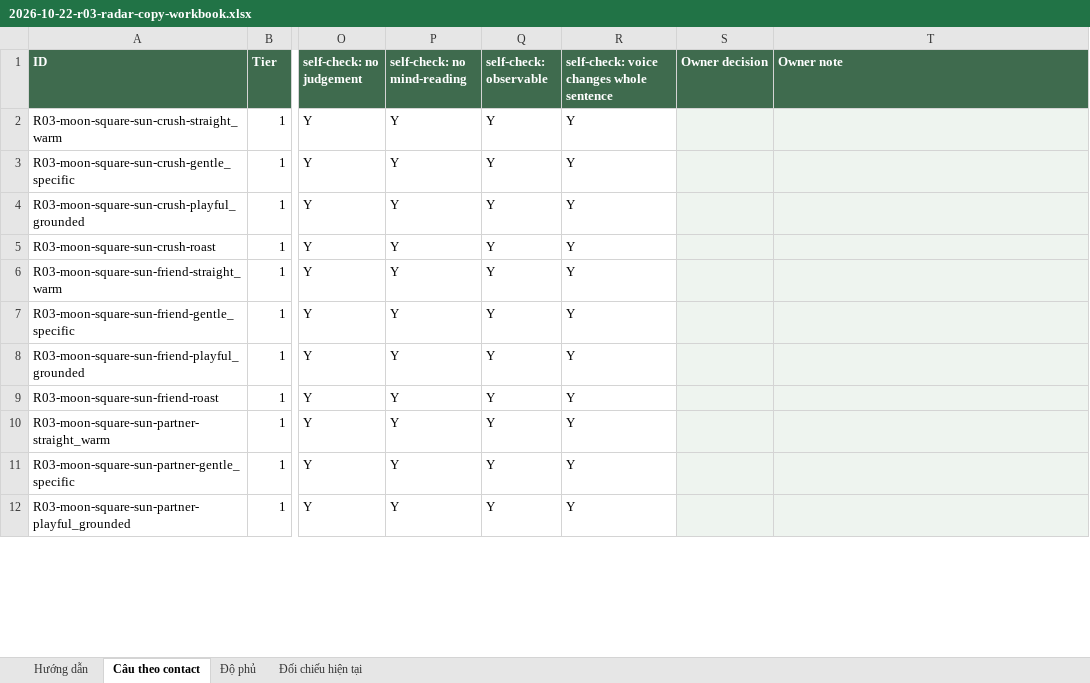
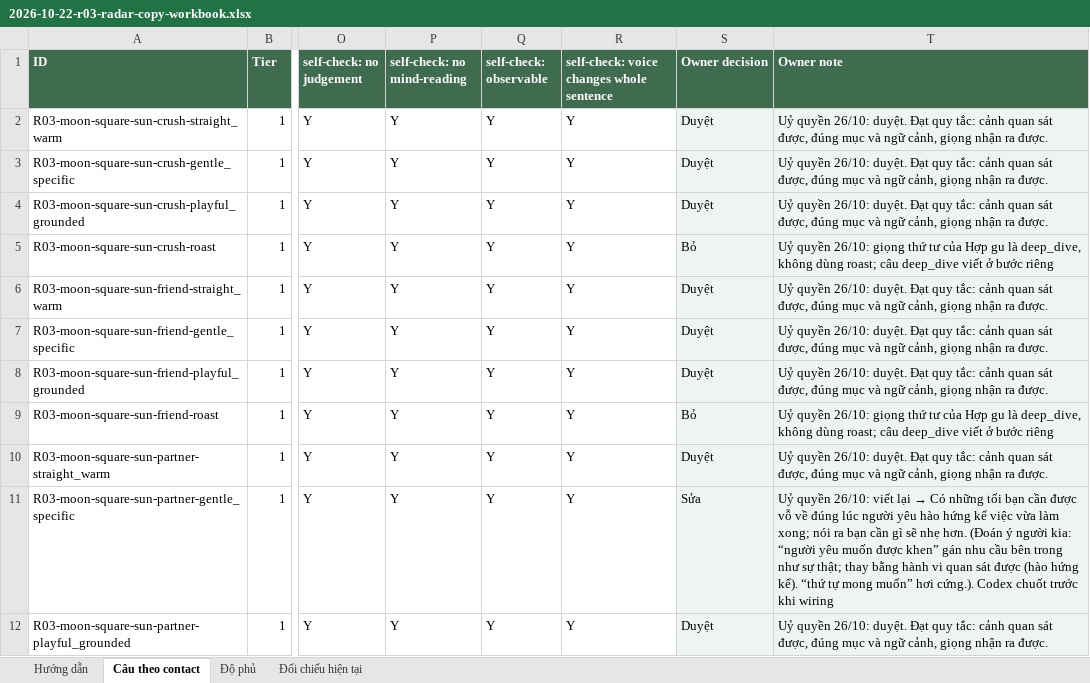
Before and after one commit to honghanh153-creator/la-lanh, an Excel workbook: docs/reviews/2026-10-22-r03-radar-copy-workbook.xlsx, sheet Câu theo contact, drawn as a sheet; only a part is shown, gaps mark what is left out; values as stored, in another font and other column widths than the file's, no borders; the diff covers the shown part only; the diff names each change by its address in the sheet, - before the commit and + after, or states it on an @@ line.

```diff
--- a/docs/reviews/2026-10-22-r03-radar-copy-workbook.xlsx (sheet Câu theo contact)
+++ b/docs/reviews/2026-10-22-r03-radar-copy-workbook.xlsx (sheet Câu theo contact)
-S2:S4 (Owner decision): (empty)
+S2:S4 (Owner decision): Duyệt
-T2:T4 (Owner note): (empty)
+T2:T4 (Owner note): Uỷ quyền 26/10: duyệt. Đạt quy tắc: cảnh quan sát được, đúng mục và ngữ cảnh, giọng nhận ra được.
-S5 (Owner decision): (empty)
+S5 (Owner decision): Bỏ
-T5 (Owner note): (empty)
+T5 (Owner note): Uỷ quyền 26/10: giọng thứ tư của Hợp gu là deep_dive, không dùng roast; câu deep_dive viết ở bước riêng
-S6:S8 (Owner decision): (empty)
+S6:S8 (Owner decision): Duyệt
-T6:T8 (Owner note): (empty)
+T6:T8 (Owner note): Uỷ quyền 26/10: duyệt. Đạt quy tắc: cảnh quan sát được, đúng mục và ngữ cảnh, giọng nhận ra được.
-S9 (Owner decision): (empty)
+S9 (Owner decision): Bỏ
-T9 (Owner note): (empty)
+T9 (Owner note): Uỷ quyền 26/10: giọng thứ tư của Hợp gu là deep_dive, không dùng roast; câu deep_dive viết ở bước riêng
-S10 (Owner decision): (empty)
+S10 (Owner decision): Duyệt
-T10 (Owner note): (empty)
+T10 (Owner note): Uỷ quyền 26/10: duyệt. Đạt quy tắc: cảnh quan sát được, đúng mục và ngữ cảnh, giọng nhận ra được.
-S11 (Owner decision): (empty)
+S11 (Owner decision): Sửa
@@ T11 (Owner note): (empty) → Uỷ quyền 26/10: viết lại → Có những tối bạn cần được vỗ về đúng lúc người yêu hào hứng kể việc vừa làm xong; nói ra bạn cần gì sẽ nhẹ hơn. (Đoán ý người kia: “người yêu muốn được khen” gán nhu cầu bên trong như sự thật; thay bằng hành vi quan sát được (hào hứng kể). “thứ tự mong muốn” hơi cứng.). Codex chuốt trước khi wiring @@
-S12 (Owner decision): (empty)
+S12 (Owner decision): Duyệt
-T12 (Owner note): (empty)
+T12 (Owner note): Uỷ quyền 26/10: duyệt. Đạt quy tắc: cảnh quan sát được, đúng mục và ngữ cảnh, giọng nhận ra được.
```
Also changed, not shown: 1098 edited cells elsewhere in this sheet, 1 other file.
